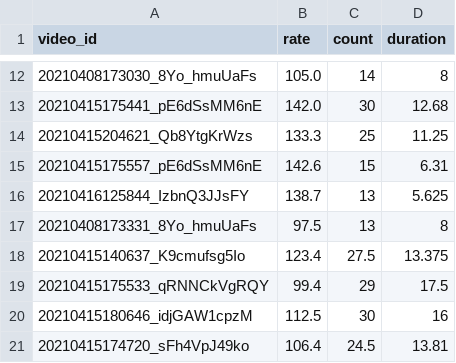
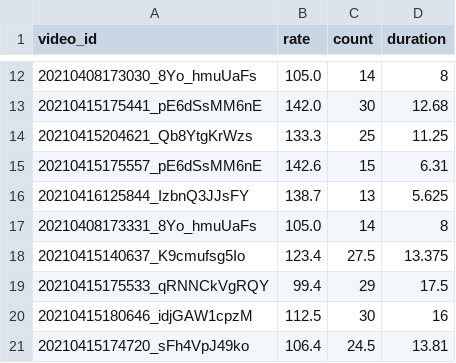
Before and after one commit to exnx/cpr-detection, a CSV file: post_processing_code/data/432/rate_labels_corrected.csv, drawn as a sheet; only a part is shown, gaps mark what is left out.

```diff
--- a/post_processing_code/data/432/rate_labels_corrected.csv
+++ b/post_processing_code/data/432/rate_labels_corrected.csv
@@ -16,3 +16,3 @@ video_id,rate,count,duration
 20210416125844_IzbnQ3JJsFY,138.7,13,5.625
-20210408173331_8Yo_hmuUaFs,97.5,13,8
+20210408173331_8Yo_hmuUaFs,105.0,14,8
 20210415140637_K9cmufsg5Io,123.4,27.5,13.375
```
Also changed, not shown: 5 other files.
